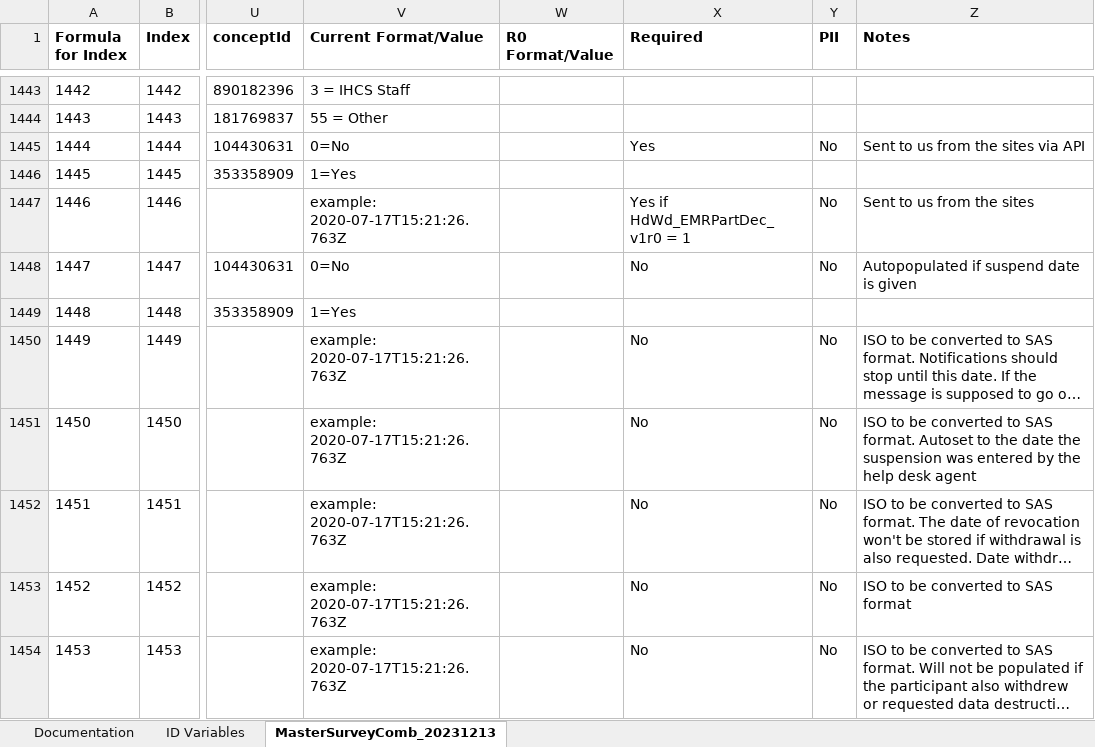
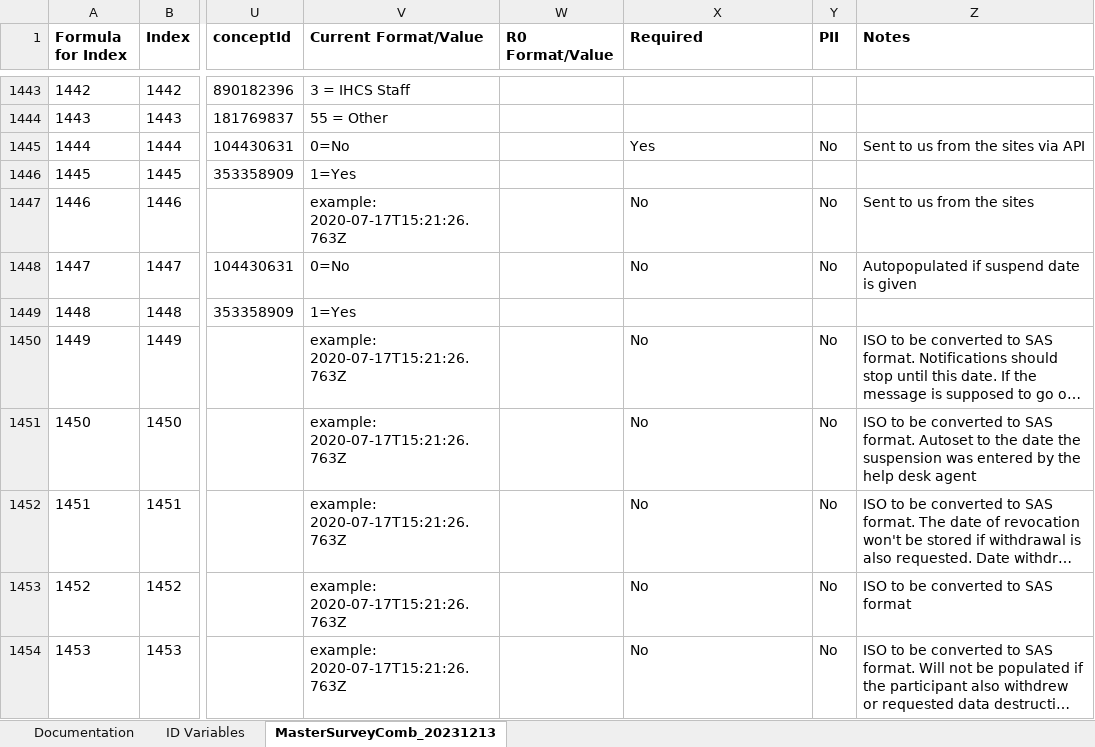
Before and after one commit to Analyticsphere/ConnectMasterAndSurveyCombinedDataDictionary, an Excel workbook: MasterSurveyComb_20220317.xlsx, sheet MasterSurveyComb_20231213, drawn as a sheet; only a part is shown, gaps mark what is left out; long unchanged cells end in …; values as stored, in another font and other column widths than the file's, no borders; the diff names each change by its address in the sheet, - before the commit and + after, or states it on an @@ line.

Commit message:
Add files via upload

```diff
--- a/MasterSurveyComb_20220317.xlsx (sheet MasterSurveyComb_20231213)
+++ b/MasterSurveyComb_20220317.xlsx (sheet MasterSurveyComb_20231213)
-X1447 (Required): Yes if HdWd_EMRPartDec_v1r0 = 1
+X1447 (Required): No
```
